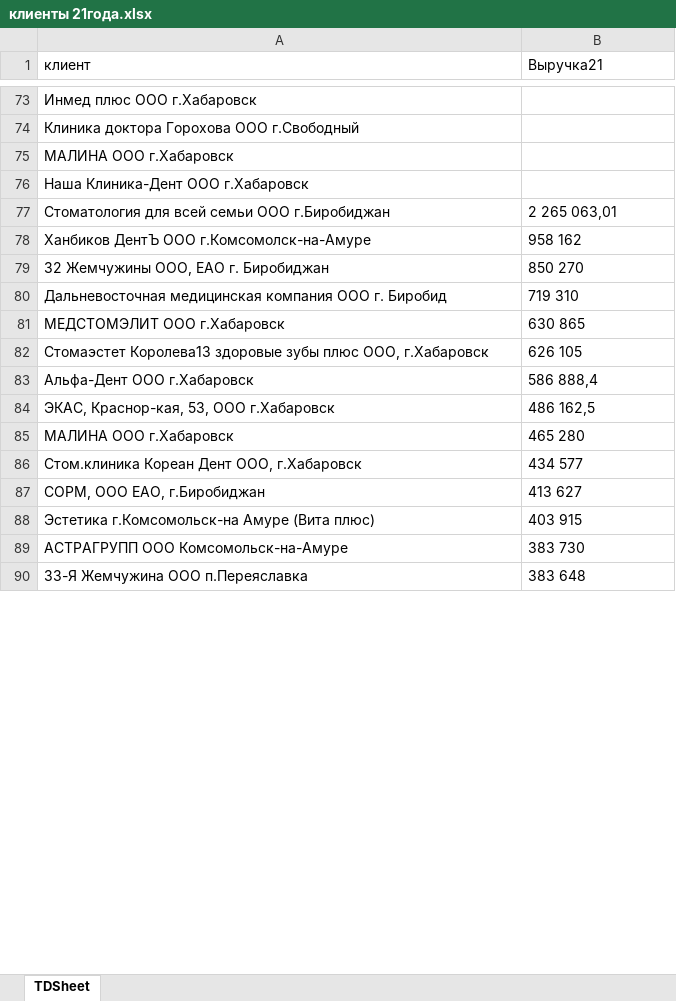
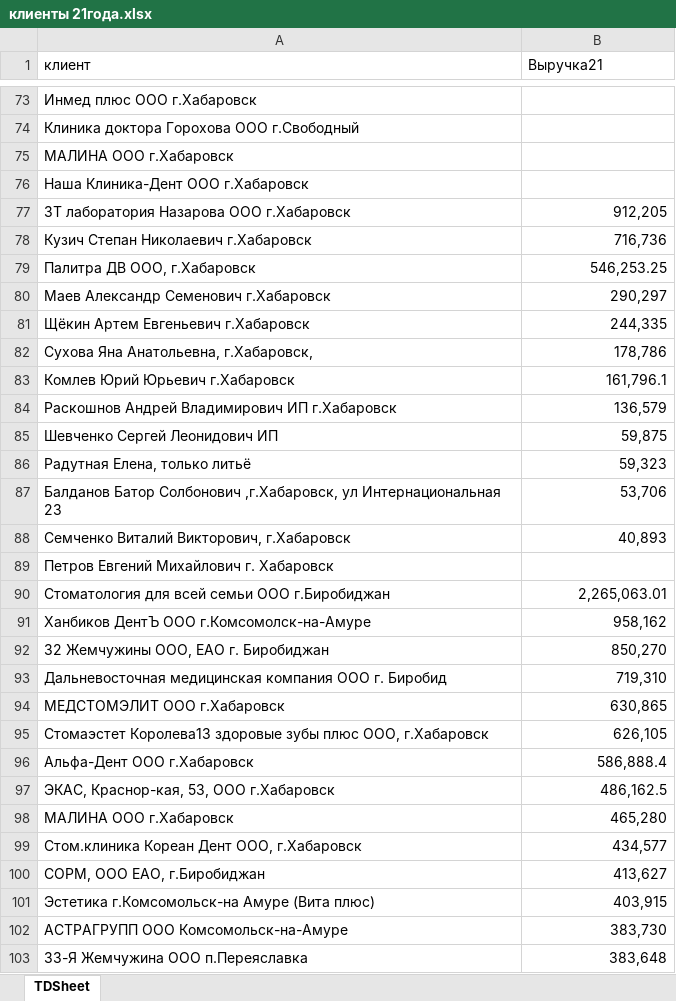
Before and after one commit to Ylika/analizz, an Excel workbook: клиенты 21года.xlsx, sheet TDSheet, drawn as a sheet; only a part is shown, gaps mark what is left out; values as stored, in another font and other column widths than the file's, no borders; addresses are those after the commit; the diff covers the shown part only; the diff names each change by its address in the sheet, - before the commit and + after, or states it on an @@ line.

```diff
--- a/клиенты 21года.xlsx (sheet TDSheet)
+++ b/клиенты 21года.xlsx (sheet TDSheet)
+row 77: ЗТ лаборатория Назарова ООО г.Хабаровск | 912,205
+row 78: Кузич Степан Николаевич г.Хабаровск | 716,736
+row 79: Палитра ДВ ООО, г.Хабаровск | 546,253.25
+row 80: Маев Александр Семенович г.Хабаровск | 290,297
+row 81: Щёкин Артем Евгеньевич г.Хабаровск | 244,335
+row 82: Сухова Яна Анатольевна, г.Хабаровск, | 178,786
+row 83: Комлев Юрий Юрьевич г.Хабаровск | 161,796.1
+row 84: Раскошнов Андрей Владимирович ИП г.Хабаровск | 136,579
+row 85: Шевченко Сергей Леонидович ИП | 59,875
+row 86: Радутная Елена, только литьё | 59,323
+row 87: Балданов Батор Солбонович ,г.Хабаровск, ул Интернациональная 23 | 53,706
+row 88: Семченко Виталий Викторович, г.Хабаровск | 40,893
+row 89: Петров Евгений Михайлович г. Хабаровск
-B90 (Выручка21): 2 265 063,01
+B90 (Выручка21): 2,265,063.01
-B90:B103 alignment: left
+B90:B103 alignment: right
-B91 (Выручка21): 958 162
+B91 (Выручка21): 958,162
-B92 (Выручка21): 850 270
+B92 (Выручка21): 850,270
-B93 (Выручка21): 719 310
+B93 (Выручка21): 719,310
-B94 (Выручка21): 630 865
+B94 (Выручка21): 630,865
-B95 (Выручка21): 626 105
+B95 (Выручка21): 626,105
-B96 (Выручка21): 586 888,4
+B96 (Выручка21): 586,888.4
-B97 (Выручка21): 486 162,5
+B97 (Выручка21): 486,162.5
-B98 (Выручка21): 465 280
+B98 (Выручка21): 465,280
-B99 (Выручка21): 434 577
+B99 (Выручка21): 434,577
-B100 (Выручка21): 413 627
+B100 (Выручка21): 413,627
-B101 (Выручка21): 403 915
+B101 (Выручка21): 403,915
-B102 (Выручка21): 383 730
+B102 (Выручка21): 383,730
-B103 (Выручка21): 383 648
+B103 (Выручка21): 383,648
```
Also changed, not shown: 15 added rows, 196 edited cells and cell formats elsewhere in this sheet, miks.xlsx, клиенты 22года.xlsx.
